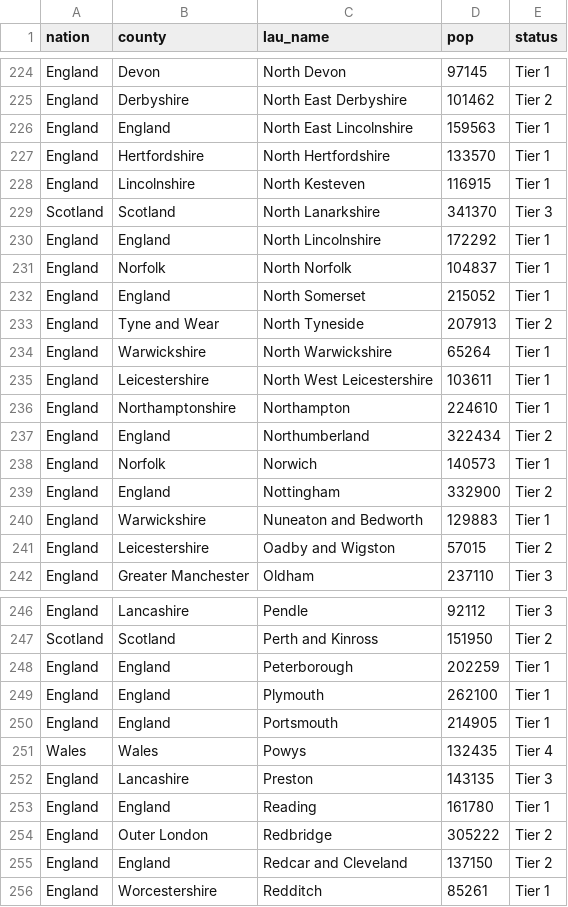
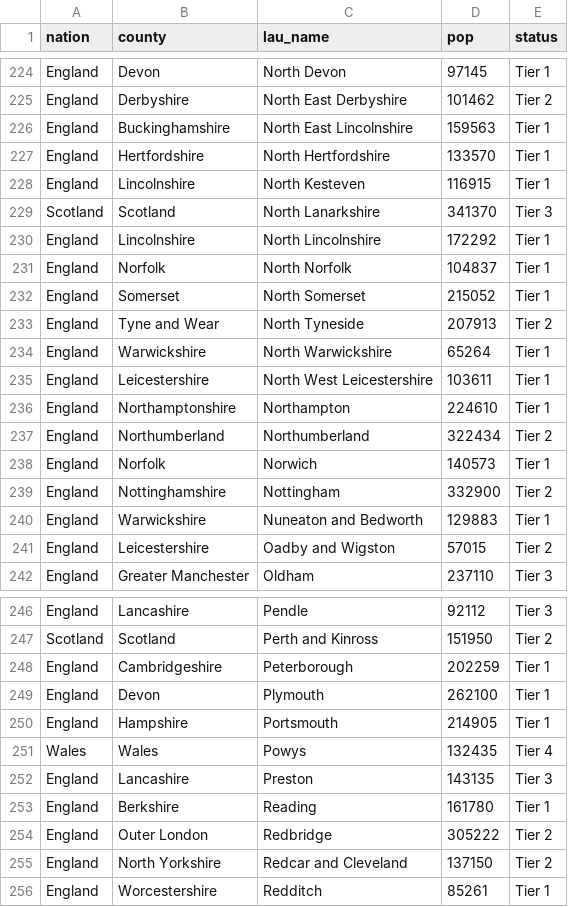
Before and after one commit to elgrove/covid-localRestrictions-PBI, a CSV file: lau_master.csv, drawn as a sheet; only a part is shown, gaps mark what is left out; the diff covers the shown part only.

Commit message:
Add files via upload

```diff
--- a/lau_master.csv
+++ b/lau_master.csv
@@ -225,3 +225,3 @@ England,Devon,North Devon,97145,Tier 1
 England,Derbyshire,North East Derbyshire,101462,Tier 2
-England,England,North East Lincolnshire,159563,Tier 1
+England,Buckinghamshire,North East Lincolnshire,159563,Tier 1
 England,Hertfordshire,North Hertfordshire,133570,Tier 1
@@ -229,5 +229,5 @@ England,Lincolnshire,North Kesteven,116915,Tier 1
 Scotland,Scotland,North Lanarkshire,341370,Tier 3
-England,England,North Lincolnshire,172292,Tier 1
+England,Lincolnshire,North Lincolnshire,172292,Tier 1
 England,Norfolk,North Norfolk,104837,Tier 1
-England,England,North Somerset,215052,Tier 1
+England,Somerset,North Somerset,215052,Tier 1
 England,Tyne and Wear,North Tyneside,207913,Tier 2
@@ -236,5 +236,5 @@ England,Leicestershire,North West Leicestershire,103611,Tier 1
 England,Northamptonshire,Northampton,224610,Tier 1
-England,England,Northumberland,322434,Tier 2
+England,Northumberland,Northumberland,322434,Tier 2
 England,Norfolk,Norwich,140573,Tier 1
-England,England,Nottingham,332900,Tier 2
+England,Nottinghamshire,Nottingham,332900,Tier 2
 England,Warwickshire,Nuneaton and Bedworth,129883,Tier 1
@@ -247,10 +247,10 @@ England,Lancashire,Pendle,92112,Tier 3
 Scotland,Scotland,Perth and Kinross,151950,Tier 2
-England,England,Peterborough,202259,Tier 1
-England,England,Plymouth,262100,Tier 1
-England,England,Portsmouth,214905,Tier 1
+England,Cambridgeshire,Peterborough,202259,Tier 1
+England,Devon,Plymouth,262100,Tier 1
+England,Hampshire,Portsmouth,214905,Tier 1
 Wales,Wales,Powys,132435,Tier 4
 England,Lancashire,Preston,143135,Tier 3
-England,England,Reading,161780,Tier 1
+England,Berkshire,Reading,161780,Tier 1
 England,Outer London,Redbridge,305222,Tier 2
-England,England,Redcar and Cleveland,137150,Tier 2
+England,North Yorkshire,Redcar and Cleveland,137150,Tier 2
 England,Worcestershire,Redditch,85261,Tier 1
```
Also changed, not shown: 27 edited cells elsewhere in this file.
